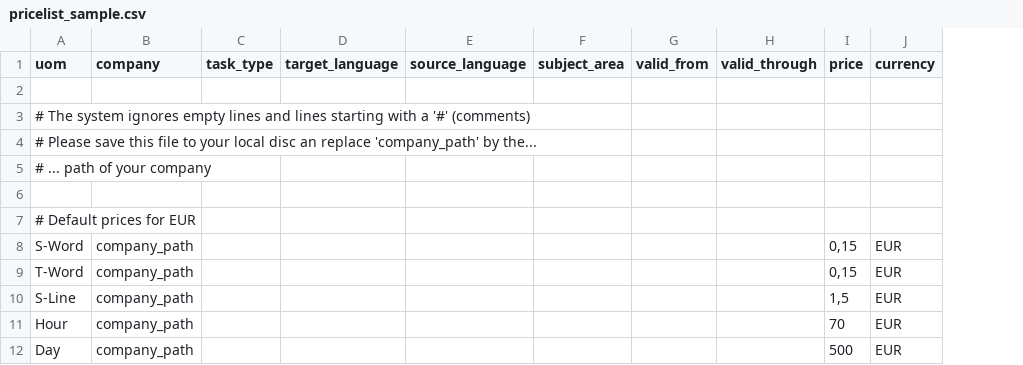
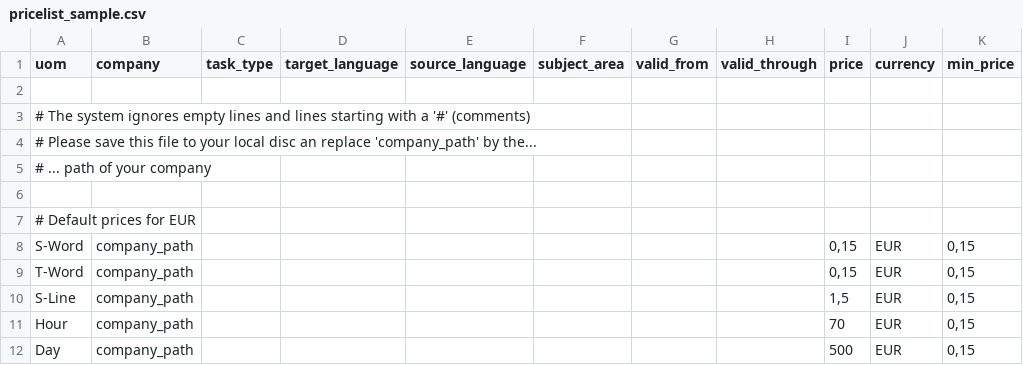
Before and after one commit to project-open/intranet-trans-invoices, a CSV file: www/price-lists/pricelist_sample.csv, drawn as a sheet; only a part is shown; the diff names each change by its address in the sheet, - before the commit and + after, or states it on an @@ line.

Commit message:
-- added min price

```diff
--- a/www/price-lists/pricelist_sample.csv
+++ b/www/price-lists/pricelist_sample.csv
+column K (min_price), rows 8-12: all 0,15
```
